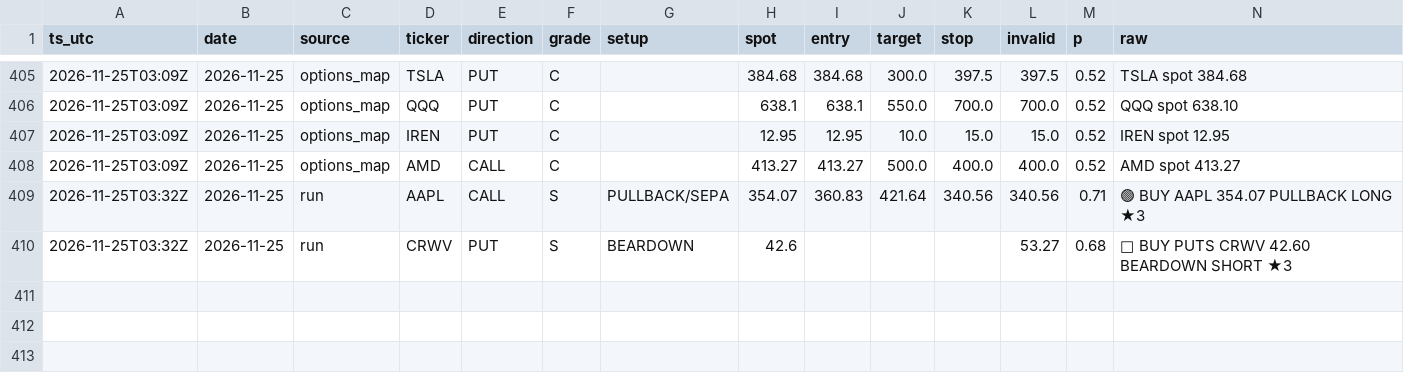
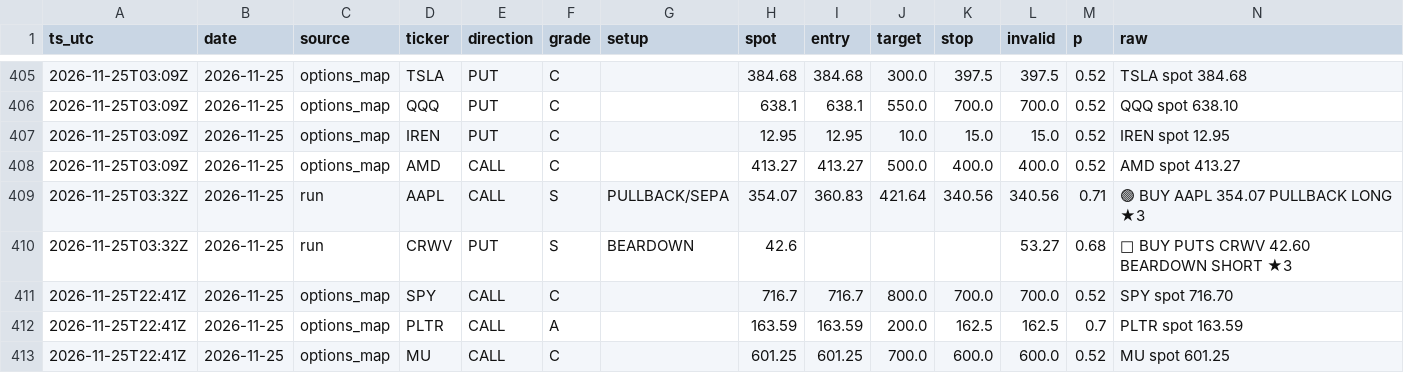
Before and after one commit to dincerorc-rgb/OptScan-1, a CSV file: state/signals.csv, drawn as a sheet; only a part is shown, gaps mark what is left out.

Commit message:
calib: log signals [skip ci]

```diff
--- a/state/signals.csv
+++ b/state/signals.csv
@@ -410 +410,4 @@ ts_utc,date,source,ticker,direction,grade,setup,spot,entry,target,stop,invalid,p
 2026-11-25T03:32Z,2026-11-25,run,CRWV,PUT,S,BEARDOWN,42.6,,,,53.27,0.68,🔴 BUY PUTS CRWV 42.60  BEARDOWN SHORT ★3
+2026-11-25T22:41Z,2026-11-25,options_map,SPY,CALL,C,,716.7,716.7,800.0,700.0,700.0,0.52,SPY  spot 716.70
+2026-11-25T22:41Z,2026-11-25,options_map,PLTR,CALL,A,,163.59,163.59,200.0,162.5,162.5,0.7,PLTR  spot 163.59
+2026-11-25T22:41Z,2026-11-25,options_map,MU,CALL,C,,601.25,601.25,700.0,600.0,600.0,0.52,MU  spot 601.25
```
